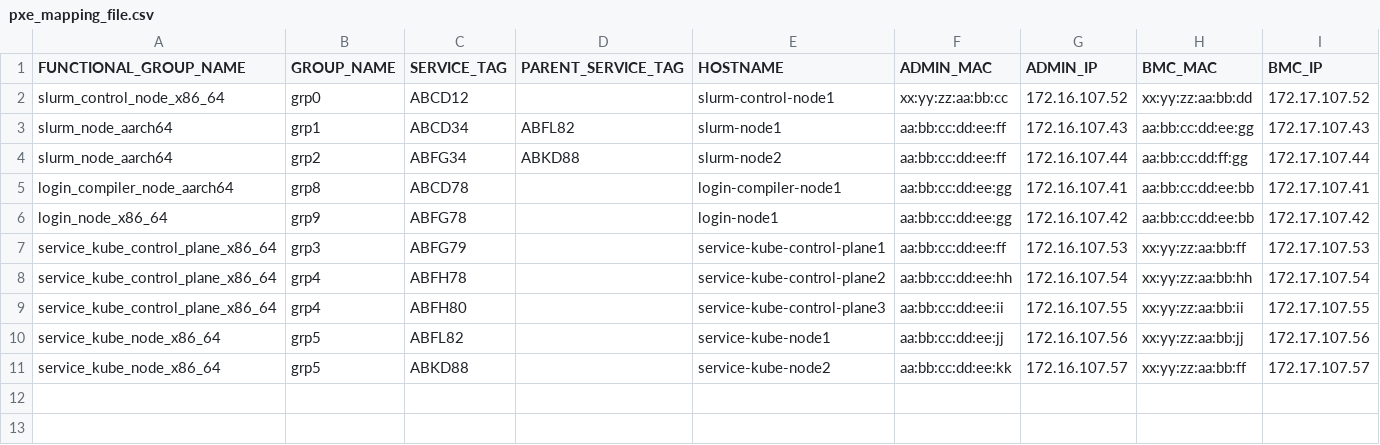
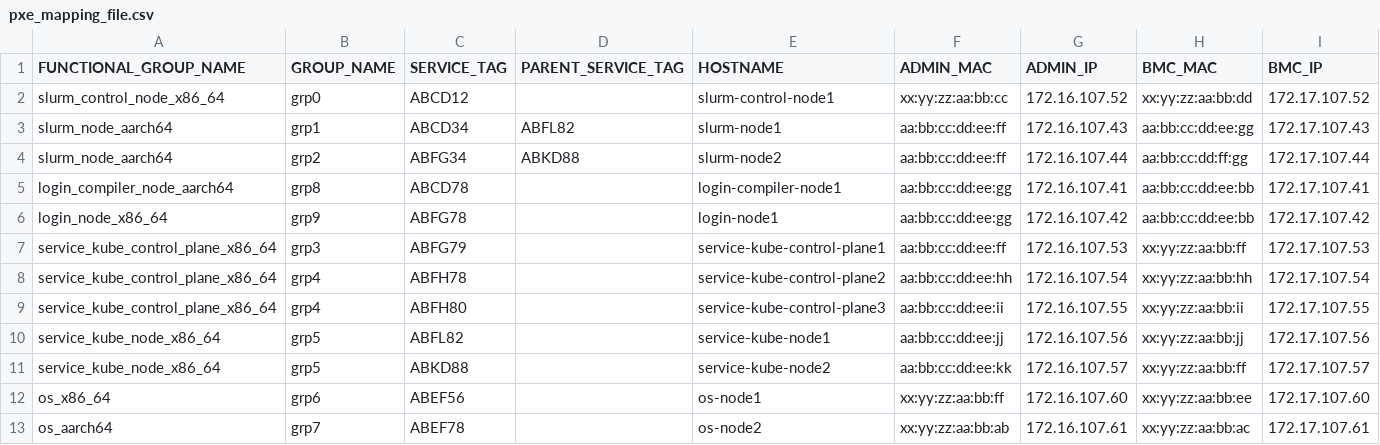
Before and after one commit to Nagachandan-P/omnia, a CSV file: input/pxe_mapping_file.csv, drawn as a sheet.

Commit message:
Feature branch sync - pub/q2_dev to pub/build_stream (#4277)
* Minimal OS-only functional group enablement (#4267)

* Minimal OS-only functional group enablement for x86_64 and aarch64

* Update image_package_collector.py

* Update provision_validation.py

* Minimal OS functional group updates in provision

* Minimal OS functional group upgrade

* Fix os_* package cross-contamination and remove stale discovery templates

* csi defect fix

* nvidia dcgm install

* Add 'provision' tag to omnia_run_tags (#4276)

Signed-off-by: balajikumaran.cs <balajikumaran.c.s@gmail.com>

---------

Signed-off-by: balajikumaran.cs <balajikumaran.c.s@gmail.com>
Co-authored-by: Mithilesh Reddy <mithilesh.reddy@dell.com>
Co-authored-by: mcas <sakshi.s@dell.com>
Co-authored-by: Super User <root@oim.omnia.test>
Co-authored-by: snarthan <narthan.s@dell.com>
Co-authored-by: balajikumaran.cs <balajikumaran.c.s@gmail.com>

```diff
--- a/input/pxe_mapping_file.csv
+++ b/input/pxe_mapping_file.csv
@@ -11 +11,3 @@ service_kube_node_x86_64,grp5,ABFL82,,service-kube-node1,aa:bb:cc:dd:ee:jj,172.1
 service_kube_node_x86_64,grp5,ABKD88,,service-kube-node2,aa:bb:cc:dd:ee:kk,172.16.107.57,xx:yy:zz:aa:bb:ff,172.17.107.57
+os_x86_64,grp6,ABEF56,,os-node1,xx:yy:zz:aa:bb:ff,172.16.107.60,xx:yy:zz:aa:bb:ee,172.17.107.60
+os_aarch64,grp7,ABEF78,,os-node2,xx:yy:zz:aa:bb:ab,172.16.107.61,xx:yy:zz:aa:bb:ac,172.17.107.61
```
Also changed, not shown: 29 other files.
